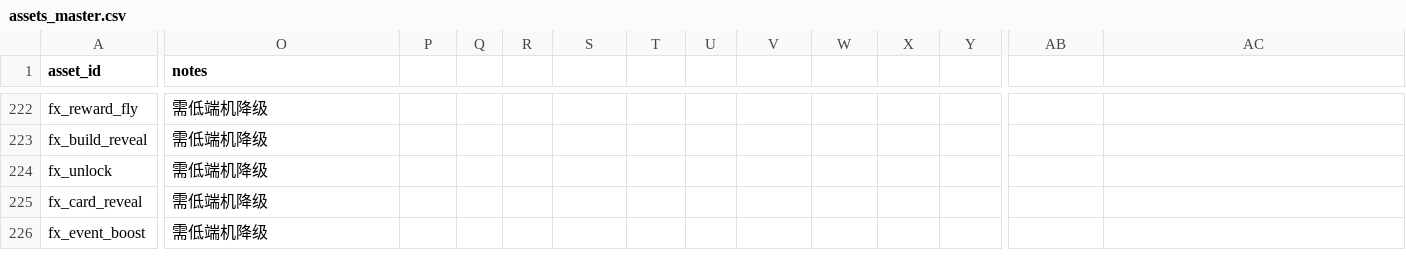
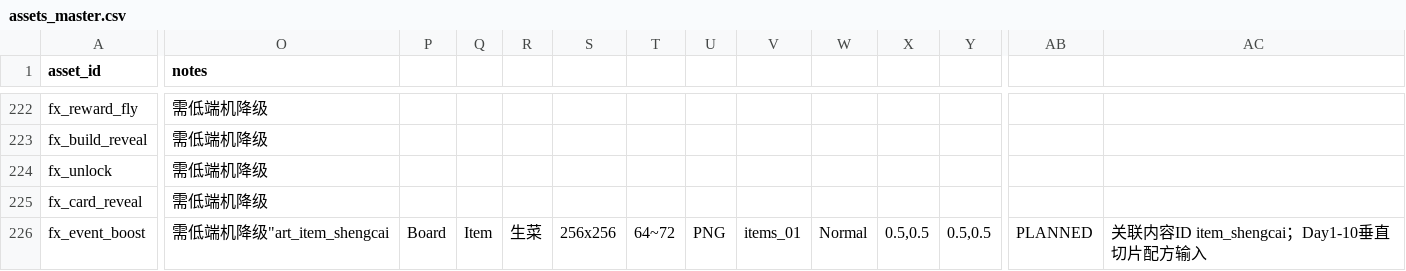
Before and after one commit to lingdianlingdian/femsj, a CSV file: production-data/v4/art/assets_master.csv, drawn as a sheet; only a part is shown, gaps mark what is left out; the diff names each change by its address in the sheet, - before the commit and + after, or states it on an @@ line.

Commit message:
art(v4): register lettuce runtime asset placeholder

```diff
--- a/production-data/v4/art/assets_master.csv
+++ b/production-data/v4/art/assets_master.csv
-O226 (notes): 需低端机降级
+O226 (notes): 需低端机降级"art_item_shengcai
-P226: (empty)
+P226: Board
-Q226: (empty)
+Q226: Item
-R226: (empty)
+R226: 生菜
-S226: (empty)
+S226: 256x256
-T226: (empty)
+T226: 64~72
-U226: (empty)
+U226: PNG
-V226: (empty)
+V226: items_01
-W226: (empty)
+W226: Normal
-X226: (empty)
+X226: 0.5,0.5
-Y226: (empty)
+Y226: 0.5,0.5
-AB226: (empty)
+AB226: PLANNED
-AC226: (empty)
+AC226: 关联内容ID item_shengcai；Day1-10垂直切片配方输入
```
